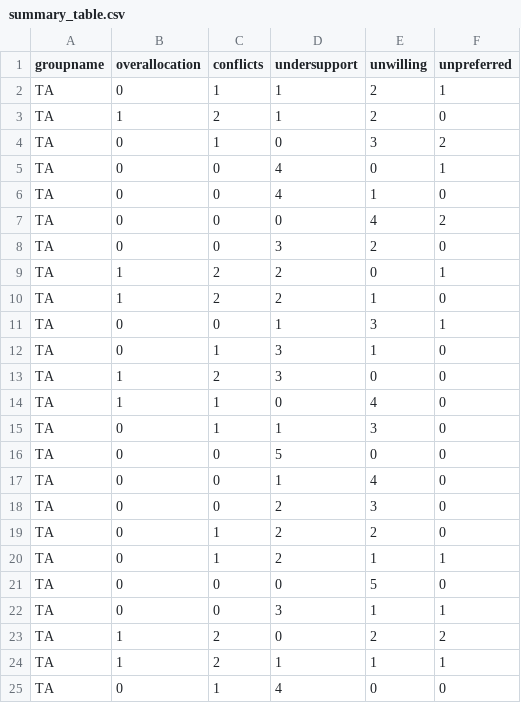
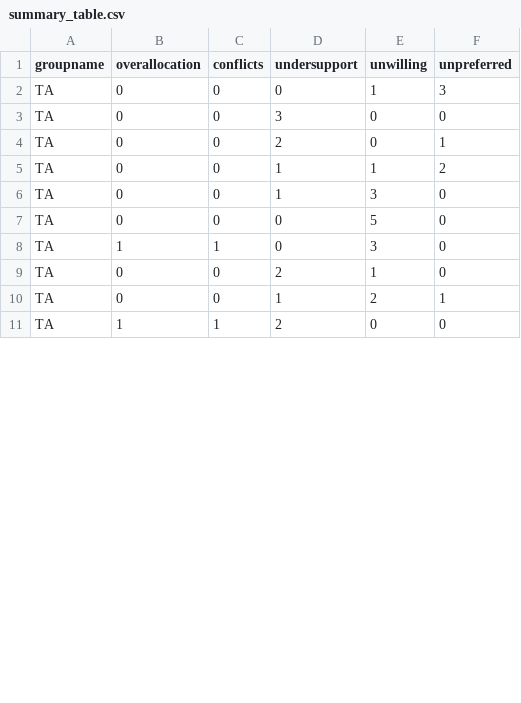
Before and after one commit to AryanJain-21/evolutionary_computing, a CSV file: solutions/summary_table.csv, drawn as a sheet; only a part is shown; the diff covers the shown part only.

Commit message:
best solutions

```diff
--- a/solutions/summary_table.csv
+++ b/solutions/summary_table.csv
@@ -1,25 +1,11 @@
 groupname,overallocation,conflicts,undersupport,unwilling,unpreferred
-TA,0,1,1,2,1
-TA,1,2,1,2,0
-TA,0,1,0,3,2
-TA,0,0,4,0,1
-TA,0,0,4,1,0
-TA,0,0,0,4,2
-TA,0,0,3,2,0
-TA,1,2,2,0,1
-TA,1,2,2,1,0
-TA,0,0,1,3,1
-TA,0,1,3,1,0
-TA,1,2,3,0,0
-TA,1,1,0,4,0
-TA,0,1,1,3,0
-TA,0,0,5,0,0
-TA,0,0,1,4,0
-TA,0,0,2,3,0
-TA,0,1,2,2,0
-TA,0,1,2,1,1
+TA,0,0,0,1,3
+TA,0,0,3,0,0
+TA,0,0,2,0,1
+TA,0,0,1,1,2
+TA,0,0,1,3,0
 TA,0,0,0,5,0
-TA,0,0,3,1,1
-TA,1,2,0,2,2
-TA,1,2,1,1,1
-TA,0,1,4,0,0
+TA,1,1,0,3,0
+TA,0,0,2,1,0
+TA,0,0,1,2,1
+TA,1,1,2,0,0
```
Also changed, not shown: 2 added rows and 5 edited cells elsewhere in this file, 1 other file.
